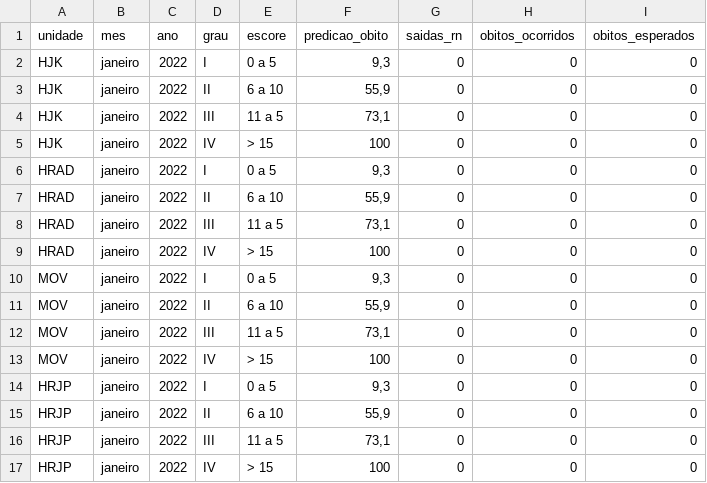
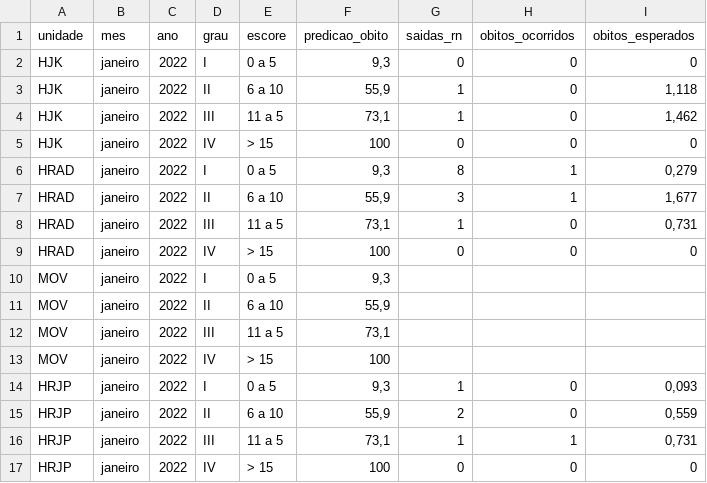
Before and after one commit to fhemig/CRIB, a CSV file: data/crib_2022.csv, drawn as a sheet.

Commit message:
Atualização dos dados CRIB referentes a Janeiro de 2022

```diff
--- a/data/crib_2022.csv
+++ b/data/crib_2022.csv
@@ -2,16 +2,16 @@ unidade;mes;ano;grau;escore;predicao_obito;saidas_rn;obitos_ocorridos;obitos_esp
 HJK;janeiro;2022;I;0 a 5;9,3;0;0;0
-HJK;janeiro;2022;II;6 a 10;55,9;0;0;0
-HJK;janeiro;2022;III;11 a 5 ;73,1;0;0;0
+HJK;janeiro;2022;II;6 a 10;55,9;1;0;1,118
+HJK;janeiro;2022;III;11 a 5 ;73,1;1;0;1,462
 HJK;janeiro;2022;IV;> 15;100;0;0;0
-HRAD;janeiro;2022;I;0 a 5;9,3;0;0;0
-HRAD;janeiro;2022;II;6 a 10;55,9;0;0;0
-HRAD;janeiro;2022;III;11 a 5 ;73,1;0;0;0
+HRAD;janeiro;2022;I;0 a 5;9,3;8;1;0,279
+HRAD;janeiro;2022;II;6 a 10;55,9;3;1;1,677
+HRAD;janeiro;2022;III;11 a 5 ;73,1;1;0;0,731
 HRAD;janeiro;2022;IV;> 15;100;0;0;0
-MOV;janeiro;2022;I;0 a 5;9,3;0;0;0
-MOV;janeiro;2022;II;6 a 10;55,9;0;0;0
-MOV;janeiro;2022;III;11 a 5 ;73,1;0;0;0
-MOV;janeiro;2022;IV;> 15;100;0;0;0
-HRJP;janeiro;2022;I;0 a 5;9,3;0;0;0
-HRJP;janeiro;2022;II;6 a 10;55,9;0;0;0
-HRJP;janeiro;2022;III;11 a 5 ;73,1;0;0;0
+MOV;janeiro;2022;I;0 a 5;9,3;;;
+MOV;janeiro;2022;II;6 a 10;55,9;;;
+MOV;janeiro;2022;III;11 a 5 ;73,1;;;
+MOV;janeiro;2022;IV;> 15;100;;;
+HRJP;janeiro;2022;I;0 a 5;9,3;1;0;0,093
+HRJP;janeiro;2022;II;6 a 10;55,9;2;0;0,559
+HRJP;janeiro;2022;III;11 a 5 ;73,1;1;1;0,731
 HRJP;janeiro;2022;IV;> 15;100;0;0;0
```
Also changed, not shown: 1 other file.
